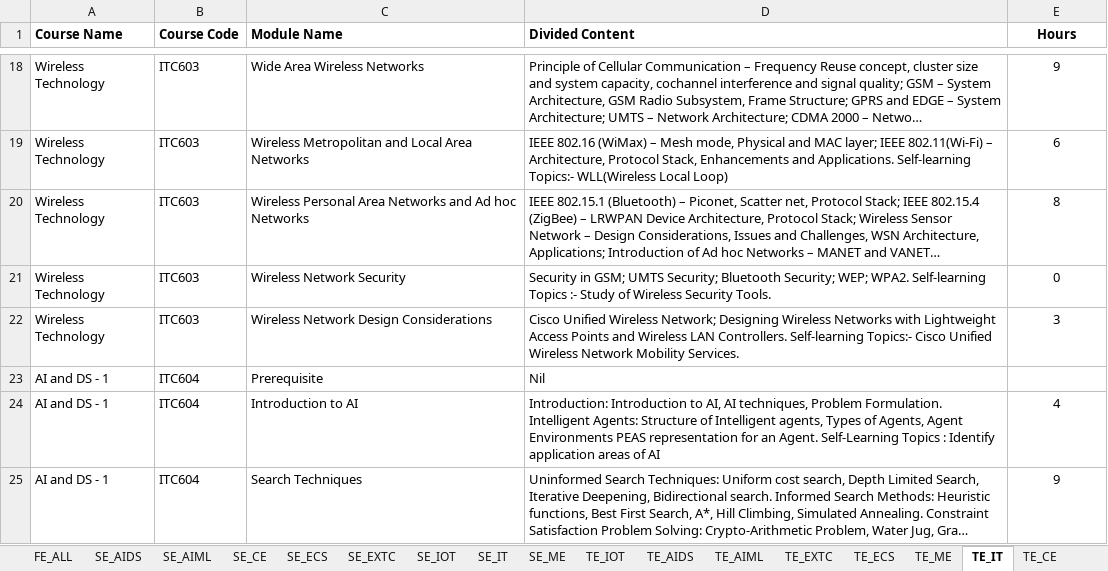
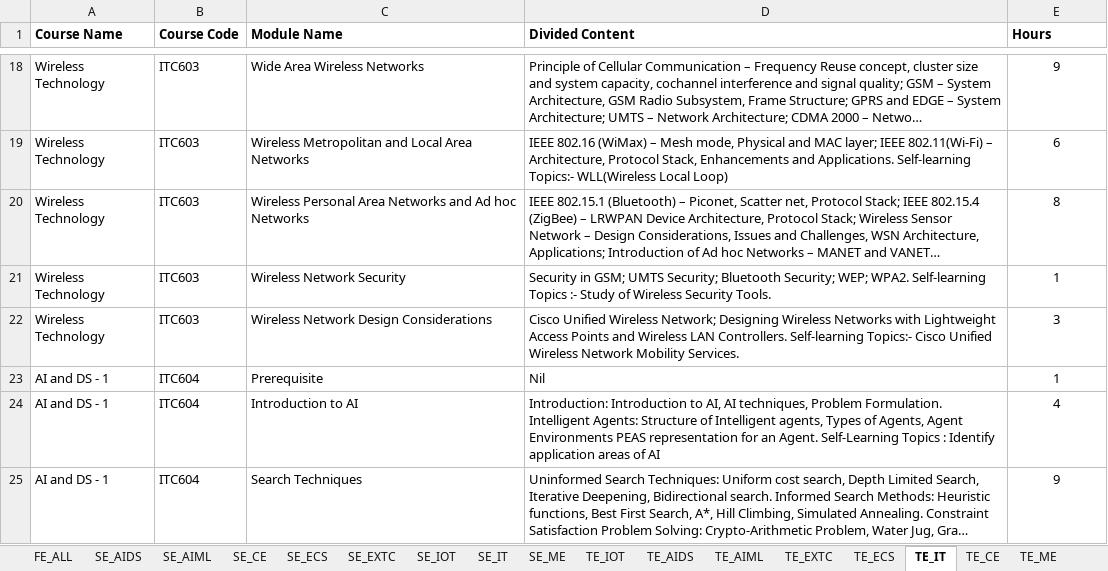
Before and after one commit to arnav-iwnl/CourseSessionPlan, an Excel workbook: scripts/PREFINAL_SYLLABUS.xlsx, sheet TE_IT, drawn as a sheet; only a part is shown, gaps mark what is left out; long unchanged cells end in …; values as stored, in another font and other column widths than the file's, no borders; the diff names each change by its address in the sheet, - before the commit and + after, or states it on an @@ line.

```diff
--- a/scripts/PREFINAL_SYLLABUS.xlsx (sheet TE_IT)
+++ b/scripts/PREFINAL_SYLLABUS.xlsx (sheet TE_IT)
@@ sheet tab order changed: FE_ALL | SE_AIDS | SE_AIML | SE_CE | SE_ECS | SE_EXTC | SE_IOT | SE_IT | SE_ME | TE_IOT | TE_AIDS | TE_AIML | TE_EXTC | TE_ECS | TE_IT | TE_CE | TE_ME @@
-E1 alignment: center
+E1 alignment: left
-E21 (Hours): 0
+E21 (Hours): 1
-E23 (Hours): (empty)
+E23 (Hours): 1
```
Also changed, not shown: sheet TE_ME, sheet TE_EXTC, sheet SE_ME, sheet TE_IOT, sheet TE_ECS, sheet SE_IT, 1 more sheet, 17 other files.
